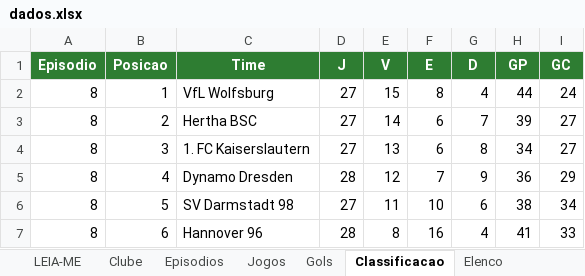
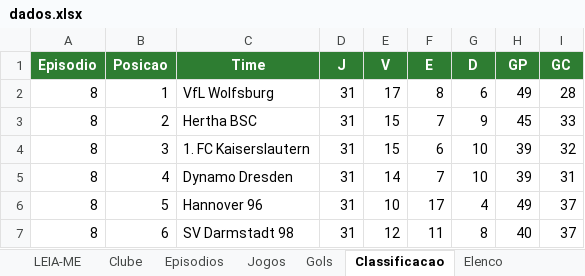
Before and after one commit to gabbiDOM/historias-em-campo, an Excel workbook: dados/series/fc27-tango-lobos/dados.xlsx, sheet Classificacao, drawn as a sheet; values as stored, in another font and other column widths than the file's, no borders; charts and pictures not drawn; the diff names each change by its address in the sheet, - before the commit and + after, or states it on an @@ line.

```diff
--- a/dados/series/fc27-tango-lobos/dados.xlsx (sheet Classificacao)
+++ b/dados/series/fc27-tango-lobos/dados.xlsx (sheet Classificacao)
-D2:D4 (J): 27
+D2:D4 (J): 31
-E2 (V): 15
+E2 (V): 17
-G2 (D): 4
+G2 (D): 6
-H2 (GP): 44
+H2 (GP): 49
-I2 (GC): 24
+I2 (GC): 28
-E3 (V): 14
+E3 (V): 15
-F3 (E): 6
+F3 (E): 7
-G3 (D): 7
+G3 (D): 9
-H3 (GP): 39
+H3 (GP): 45
-I3 (GC): 27
+I3 (GC): 33
-E4 (V): 13
+E4 (V): 15
-G4 (D): 8
+G4 (D): 10
-H4 (GP): 34
+H4 (GP): 39
-I4 (GC): 27
+I4 (GC): 32
-D5 (J): 28
+D5 (J): 31
-E5 (V): 12
+E5 (V): 14
-G5 (D): 9
+G5 (D): 10
-H5 (GP): 36
+H5 (GP): 39
-I5 (GC): 29
+I5 (GC): 31
-C6 (Time): SV Darmstadt 98
+C6 (Time): Hannover 96
-D6 (J): 27
+D6 (J): 31
-E6 (V): 11
+E6 (V): 10
-F6 (E): 10
+F6 (E): 17
-G6 (D): 6
+G6 (D): 4
-H6 (GP): 38
+H6 (GP): 49
-I6 (GC): 34
+I6 (GC): 37
-C7 (Time): Hannover 96
+C7 (Time): SV Darmstadt 98
-D7 (J): 28
+D7 (J): 31
-E7 (V): 8
+E7 (V): 12
-F7 (E): 16
+F7 (E): 11
-G7 (D): 4
+G7 (D): 8
-H7 (GP): 41
+H7 (GP): 40
-I7 (GC): 33
+I7 (GC): 37
```
Also changed, not shown: 1 other file.
